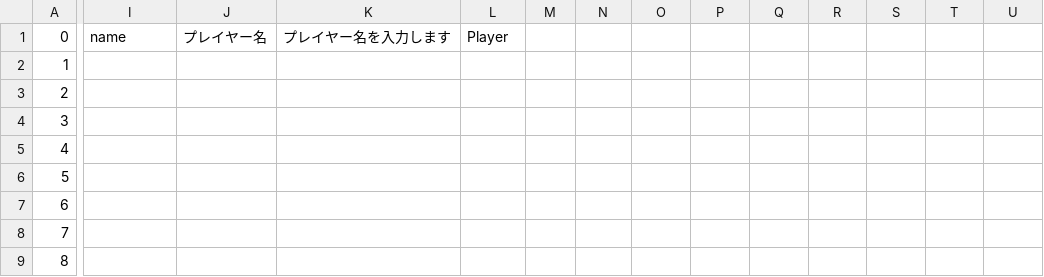
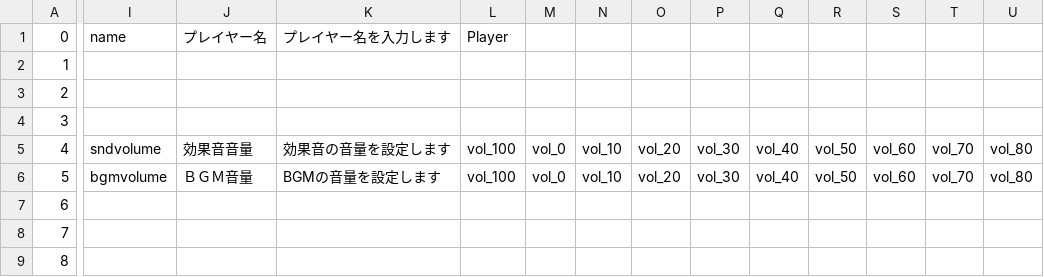
Before and after one commit to MihailJP/MiHaJong, a CSV file: mjcore/data/prefitem.csv, drawn as a sheet; only a part is shown, gaps mark what is left out; the diff covers the shown part only; the diff names each change by its address in the sheet, - before the commit and + after, or states it on an @@ line.

```diff
--- a/mjcore/data/prefitem.csv
+++ b/mjcore/data/prefitem.csv
-I5: (empty)
+I5: sndvolume
-J5: (empty)
+J5: 効果音音量
-K5: (empty)
+K5: 効果音の音量を設定します
-L5:L6: (empty)
+L5:L6: vol_100
-M5:M6: (empty)
+M5:M6: vol_0
-N5:N6: (empty)
+N5:N6: vol_10
-O5:O6: (empty)
+O5:O6: vol_20
-P5:P6: (empty)
+P5:P6: vol_30
-Q5:Q6: (empty)
+Q5:Q6: vol_40
-R5:R6: (empty)
+R5:R6: vol_50
-S5:S6: (empty)
+S5:S6: vol_60
-T5:T6: (empty)
+T5:T6: vol_70
-U5:U6: (empty)
+U5:U6: vol_80
-I6: (empty)
+I6: bgmvolume
-J6: (empty)
+J6: ＢＧＭ音量
-K6: (empty)
+K6: BGMの音量を設定します
```
Also changed, not shown: 2 edited cells elsewhere in this file, 6 other files.
